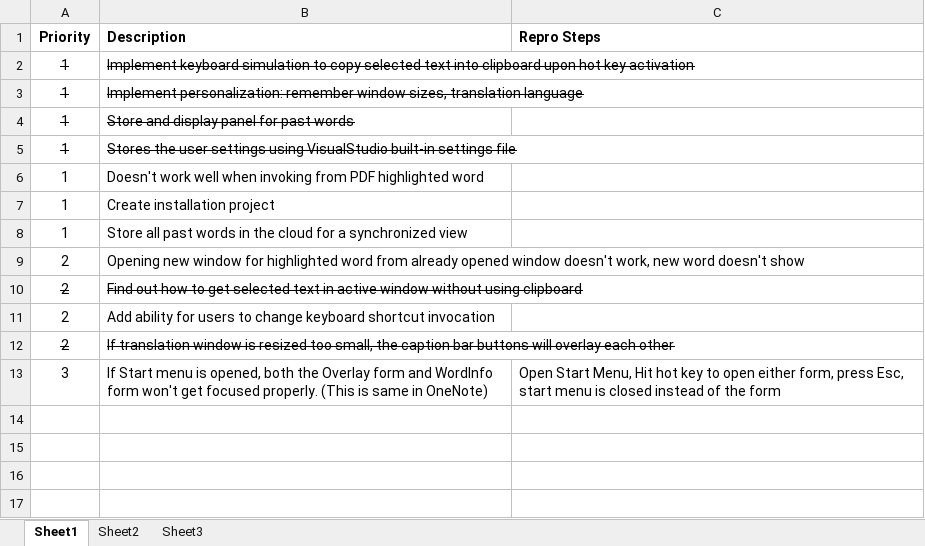
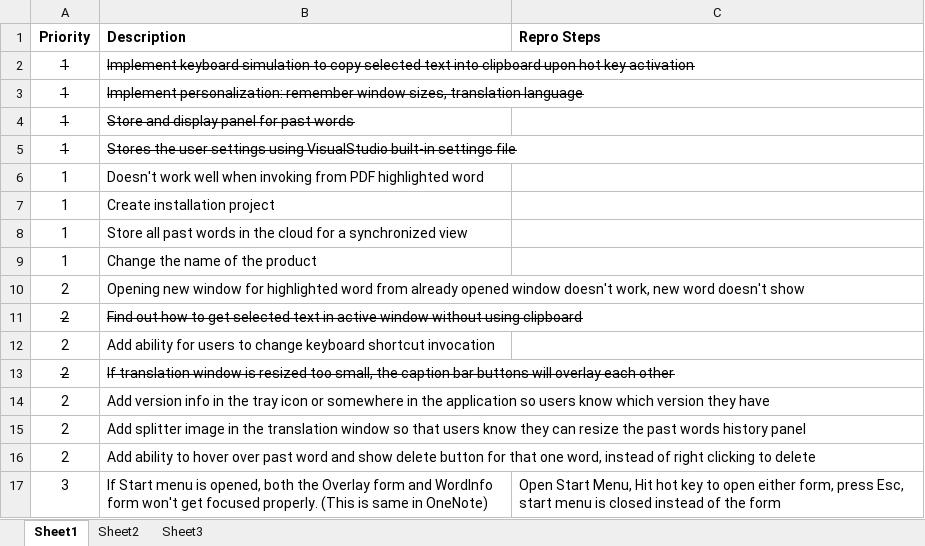
Before and after one commit to lhoang29/SeeItKnowIt, an Excel workbook: Bugs.xlsx, sheet Sheet1, drawn as a sheet; values as stored, in another font and other column widths than the file's, no borders; the diff names each change by its address in the sheet, - before the commit and + after, or states it on an @@ line.

Commit message:
Added bugs

```diff
--- a/Bugs.xlsx (sheet Sheet1)
+++ b/Bugs.xlsx (sheet Sheet1)
+row 9: 1 | Change the name of the product
+row 14: 2 | Add version info in the tray icon or somewhere in the application so users know which version they have
+row 15: 2 | Add splitter image in the translation window so that users know they can resize the past words history panel
+row 16: 2 | Add ability to hover over past word and show delete button for that one word, instead of right clicking to delete
```
